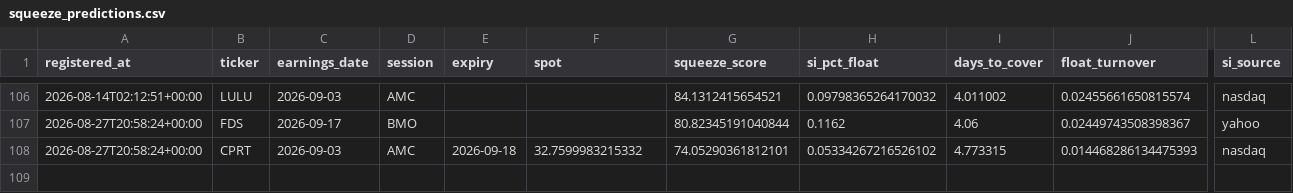
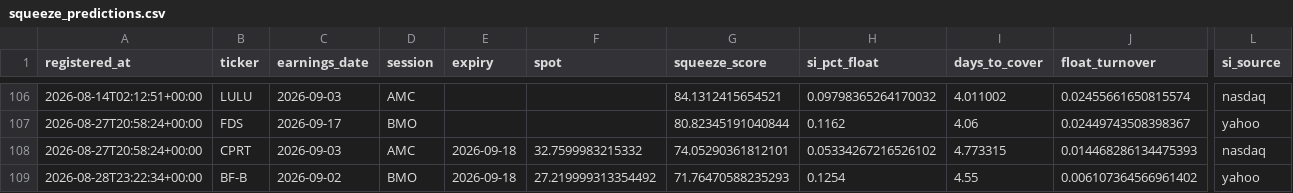
Before and after one commit to pykerl/earnings_trade_engine, a CSV file: log/squeeze_predictions.csv, drawn as a sheet; only a part is shown, gaps mark what is left out; rows hold the shown columns only; the diff names each change by its address in the sheet, - before the commit and + after, or states it on an @@ line.

```diff
--- a/log/squeeze_predictions.csv
+++ b/log/squeeze_predictions.csv
+row 109: 2026-08-28T23:22:34+00:00 | BF-B | 2026-09-02 | BMO | 2026-09-18 | 27.219999313354492 | 71.76470588235293 | 0.1254 | 4.55 | 0.006107364566961402 | yahoo
```
Also changed, not shown: log/predictions.csv, 1 other file.
